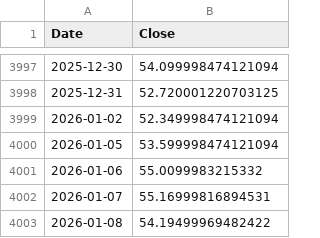
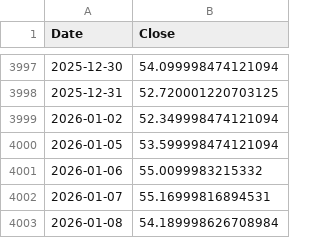
Before and after one commit to stegitforme/tqqq-vol-target, a CSV file: data/TQQQ.csv, drawn as a sheet; only a part is shown, gaps mark what is left out.

```diff
--- a/data/TQQQ.csv
+++ b/data/TQQQ.csv
@@ -4002,2 +4002,2 @@ Date,Close
 2026-01-07,55.16999816894531
-2026-01-08,54.19499969482422
+2026-01-08,54.189998626708984
```
Also changed, not shown: 3 other files.
